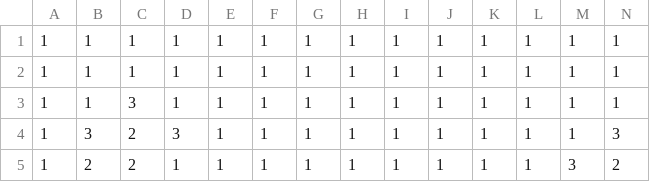
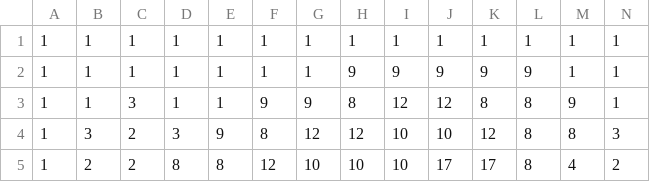
Before and after one commit to Asvarduil/ActionRPG, a CSV file: assets/maps/overworld.csv, drawn as a sheet; only a part is shown; the diff covers the shown part only; the diff names each change by its address in the sheet, - before the commit and + after, or states it on an @@ line.

```diff
--- a/assets/maps/overworld.csv
+++ b/assets/maps/overworld.csv
-H2: 1
+H2: 9
-I2: 1
+I2: 9
-J2: 1
+J2: 9
-K2: 1
+K2: 9
-L2: 1
+L2: 9
-F3: 1
+F3: 9
-G3: 1
+G3: 9
-H3: 1
+H3: 8
-I3: 1
+I3: 12
-J3: 1
+J3: 12
-K3: 1
+K3: 8
-L3:L5: 1
+L3:L5: 8
-M3: 1
+M3: 9
-E4: 1
+E4: 9
-F4: 1
+F4: 8
-G4: 1
+G4: 12
-H4: 1
+H4: 12
-I4:I5: 1
+I4:I5: 10
-J4: 1
+J4: 10
-K4: 1
+K4: 12
-M4: 1
+M4: 8
-D5: 1
+D5: 8
-E5: 1
+E5: 8
-F5: 1
+F5: 12
-G5: 1
+G5: 10
-H5: 1
+H5: 10
-J5: 1
+J5: 17
-K5: 1
+K5: 17
-M5: 3
+M5: 4
```
Also changed, not shown: 32 edited cells elsewhere in this file, 3 other files.
